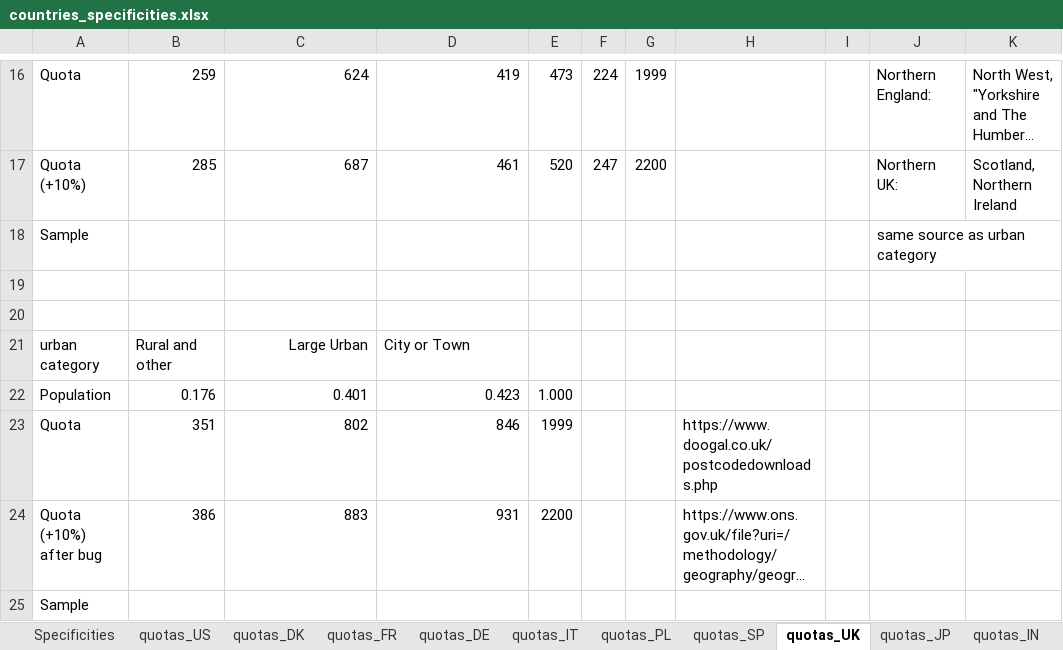
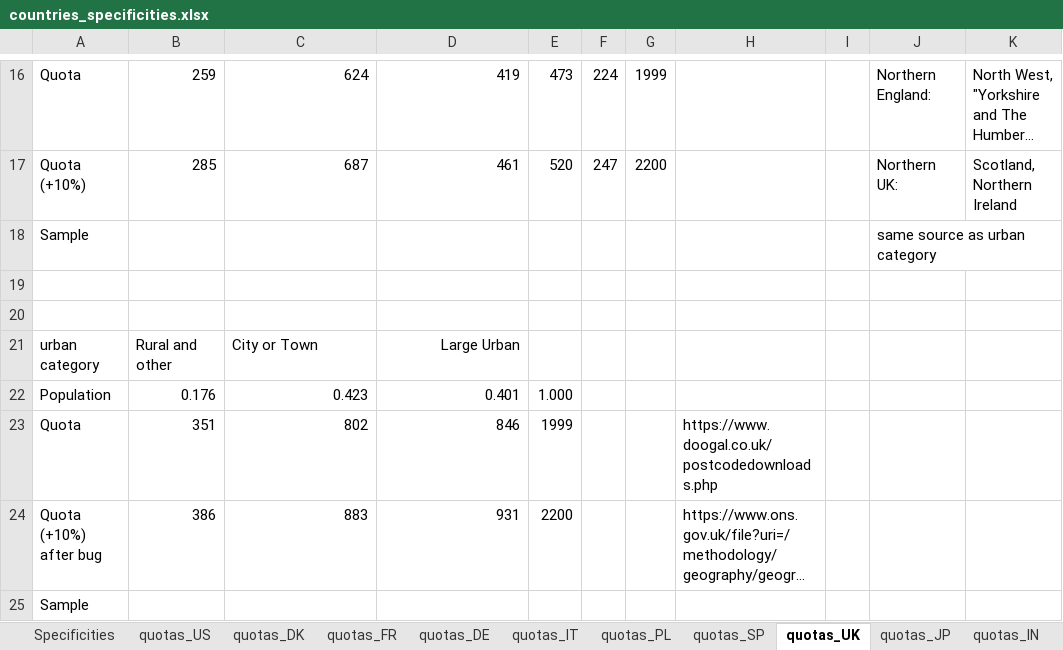
Before and after one commit to mariuslehenaff/oecd_climate, an Excel workbook: questionnaires/countries_specificities.xlsx, sheet quotas_UK, drawn as a sheet; only a part is shown, gaps mark what is left out; long unchanged cells end in …; values as stored, in another font and other column widths than the file's, no borders; the diff names each change by its address in the sheet, - before the commit and + after, or states it on an @@ line.

```diff
--- a/questionnaires/countries_specificities.xlsx (sheet quotas_UK)
+++ b/questionnaires/countries_specificities.xlsx (sheet quotas_UK)
-C21: Large Urban
+C21: City or Town
-C21 alignment: right
+C21 alignment: left
-D21: City or Town
+D21: Large Urban
-D21 alignment: left
+D21 alignment: right
-C22: 0.401
+C22: 0.423
-D22: 0.423
+D22: 0.401
```
Also changed, not shown: sheet quotas_IT, formulas that keep their value, 3 other files.
